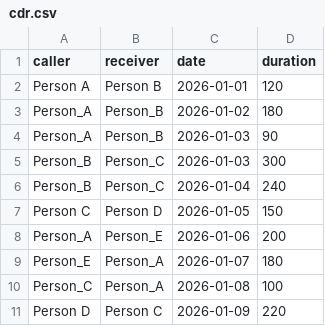
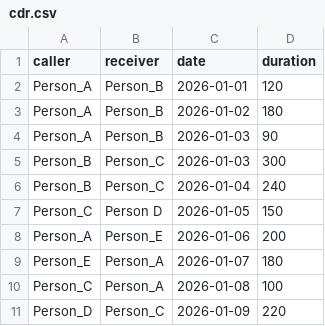
Before and after one commit to ShamanthShaiva01/Criminal_Network_Analysis, a CSV file: data/cdr.csv, drawn as a sheet.

```diff
--- a/data/cdr.csv
+++ b/data/cdr.csv
@@ -1,3 +1,3 @@
 caller,receiver,date,duration
-Person A,Person B,2026-01-01,120
+Person_A,Person_B,2026-01-01,120
 Person_A,Person_B,2026-01-02,180
@@ -6,3 +6,3 @@ Person_B,Person_C,2026-01-03,300
 Person_B,Person_C,2026-01-04,240
-Person C,Person D,2026-01-05,150
+Person_C,Person D,2026-01-05,150
 Person_A,Person_E,2026-01-06,200
@@ -10,2 +10,2 @@ Person_E,Person_A,2026-01-07,180
 Person_C,Person_A,2026-01-08,100
-Person D,Person C,2026-01-09,220
+Person_D,Person_C,2026-01-09,220
```
Also changed, not shown: data/locations.csv, data/transactions.csv.
